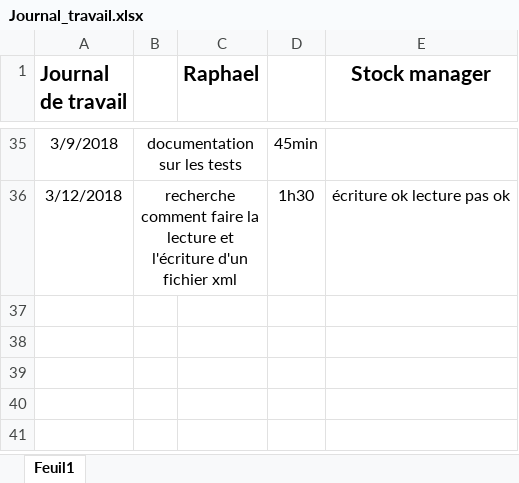
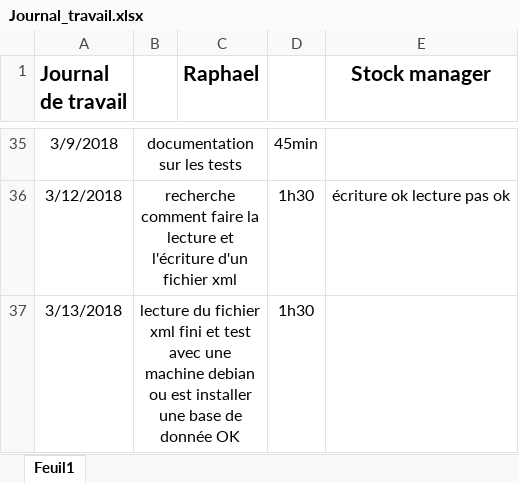
Before and after one commit to Schneiter924/Stock-manager, an Excel workbook: journal de travail/Journal_travail.xlsx, sheet Feuil1, drawn as a sheet; only a part is shown, gaps mark what is left out; values as stored, in another font and other column widths than the file's, no borders; the diff names each change by its address in the sheet, - before the commit and + after, or states it on an @@ line.

```diff
--- a/journal de travail/Journal_travail.xlsx (sheet Feuil1)
+++ b/journal de travail/Journal_travail.xlsx (sheet Feuil1)
+row 37: 3/13/2018 | lecture du fichier xml fini et test avec une machine debian ou est installer une base de donnée OK |  | 1h30
```
Also changed, not shown: 14 other files.
